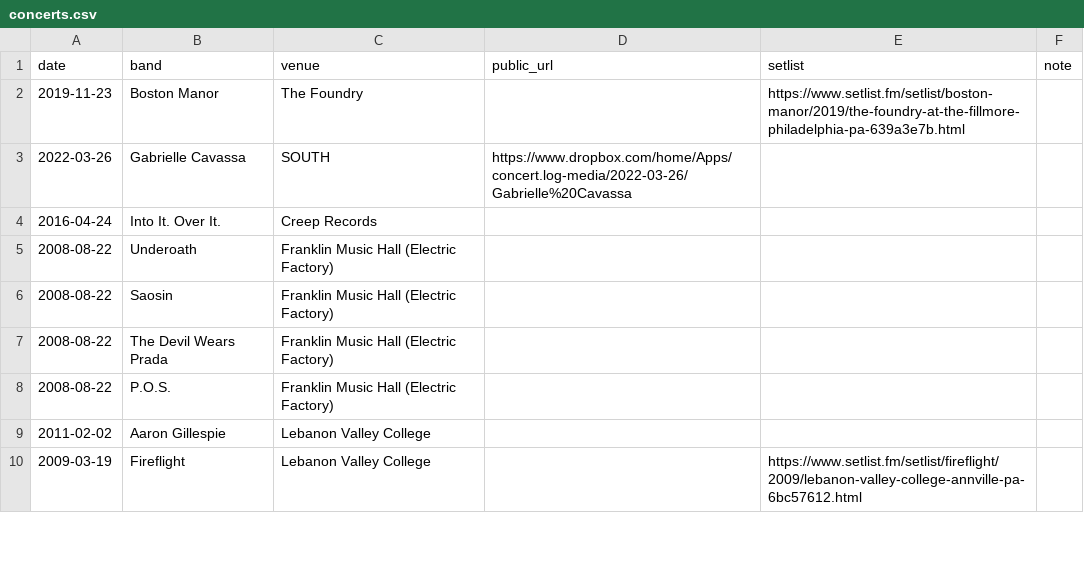
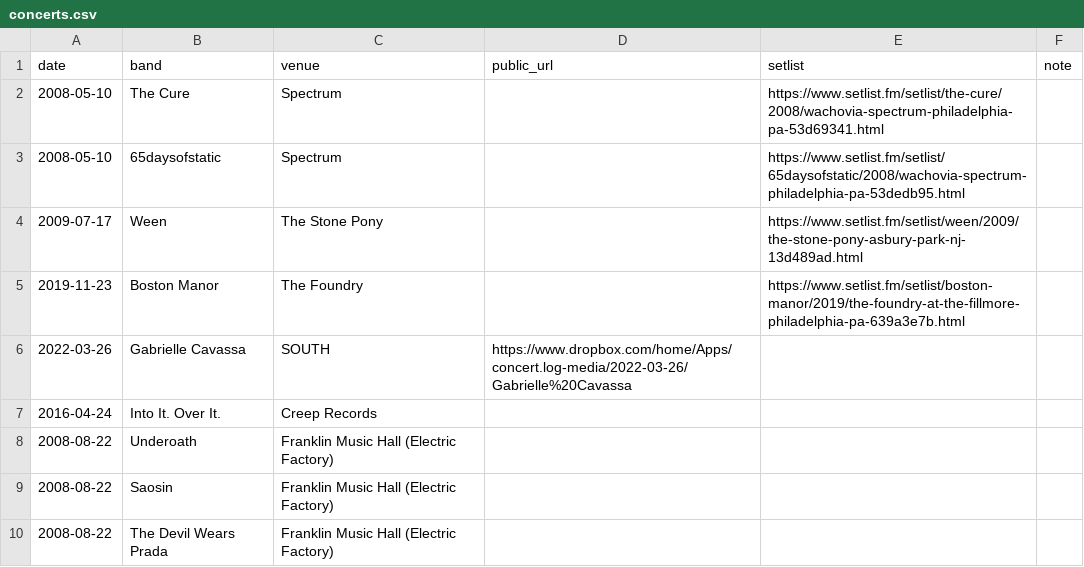
Before and after one commit to jaredwhalen/concert-log, a CSV file: concerts.csv, drawn as a sheet; only a part is shown; the shorter side is filled out with more unchanged rows; the diff names each change by its address in the sheet, - before the commit and + after, or states it on an @@ line.

```diff
--- a/concerts.csv
+++ b/concerts.csv
+row 2: 2008-05-10 | The Cure | Spectrum |  | https://www.setlist.fm/setlist/the-cure/2008/wachovia-spectrum-philadelphia-pa-53d69341.html
+row 3: 2008-05-10 | 65daysofstatic | Spectrum |  | https://www.setlist.fm/setlist/65daysofstatic/2008/wachovia-spectrum-philadelphia-pa-53dedb95.html
+row 4: 2009-07-17 | Ween | The Stone Pony |  | https://www.setlist.fm/setlist/ween/2009/the-stone-pony-asbury-park-nj-13d489ad.html
```
Also changed, not shown: 5 other files.
